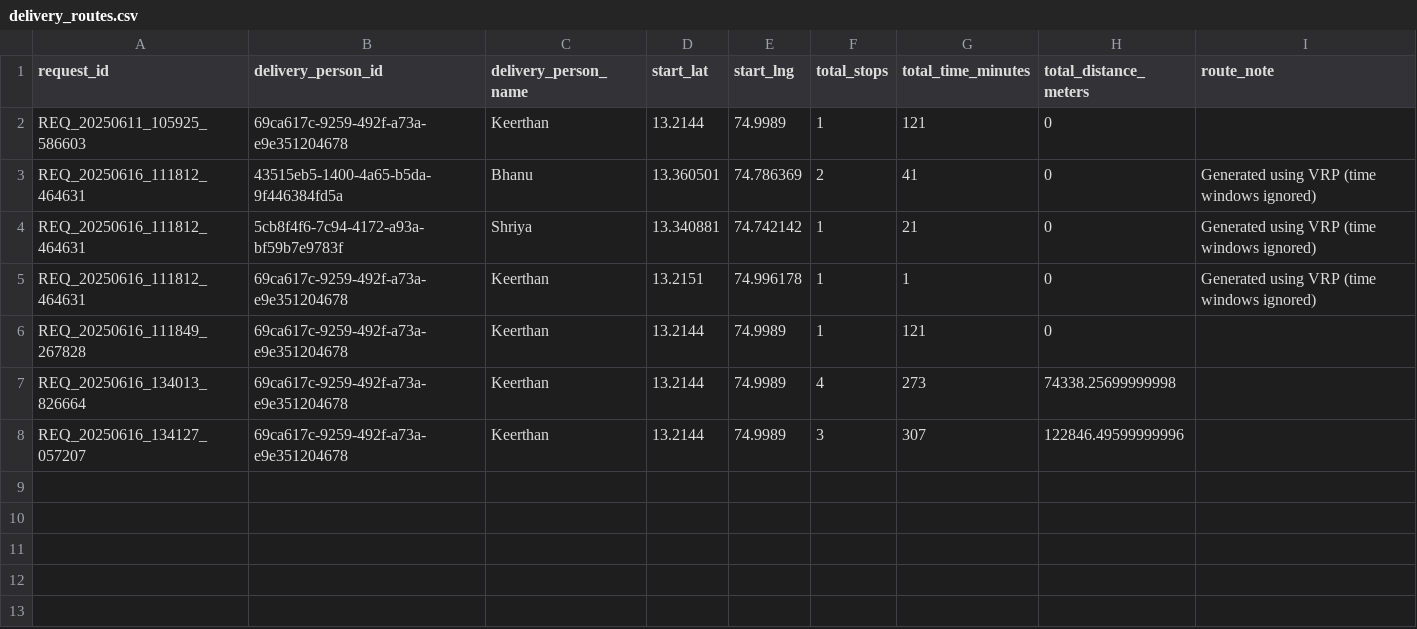
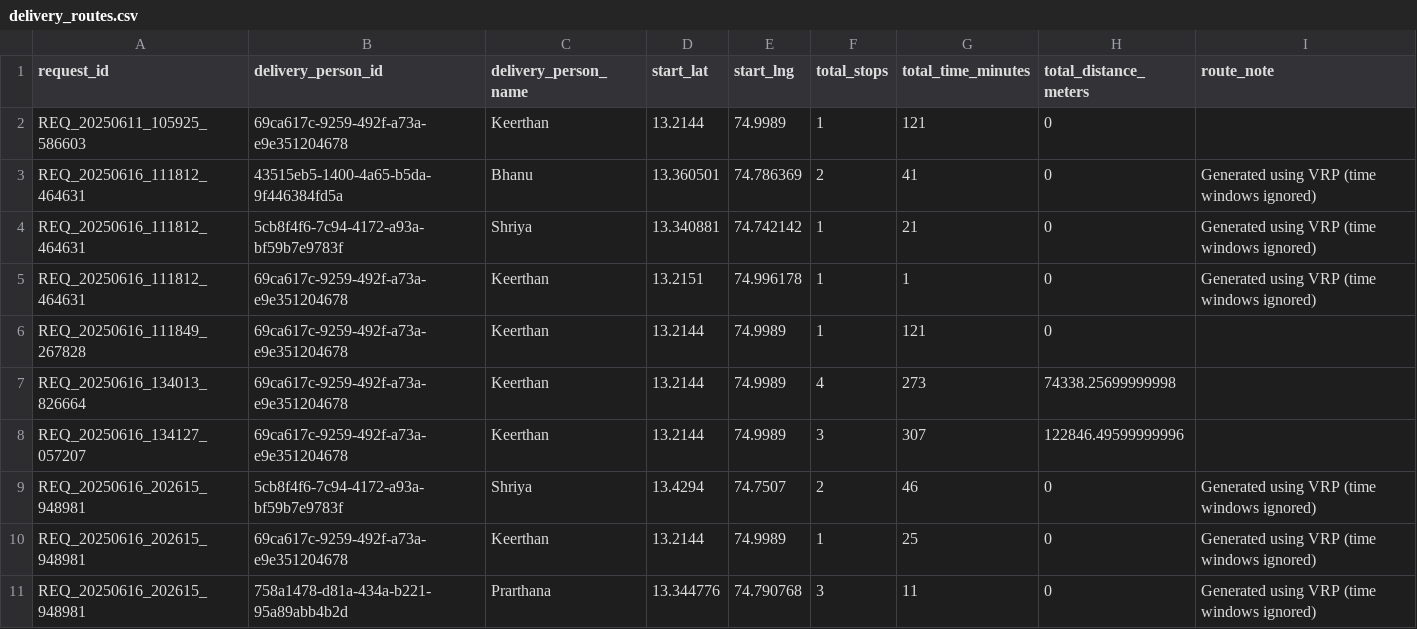
Before and after one commit to Shriya-20/Parcel_Delivery_Optimization, a CSV file: google_or_tools/multi_vehicle_VRPTW/csv_data/delivery_routes.csv, drawn as a sheet.

```diff
--- a/google_or_tools/multi_vehicle_VRPTW/csv_data/delivery_routes.csv
+++ b/google_or_tools/multi_vehicle_VRPTW/csv_data/delivery_routes.csv
@@ -8 +8,4 @@ REQ_20250616_134013_826664,69ca617c-9259-492f-a73a-e9e351204678,Keerthan,13.2144
 REQ_20250616_134127_057207,69ca617c-9259-492f-a73a-e9e351204678,Keerthan,13.2144,74.9989,3,307,122846.49599999996,
+REQ_20250616_202615_948981,5cb8f4f6-7c94-4172-a93a-bf59b7e9783f,Shriya,13.4294,74.7507,2,46,0,Generated using VRP (time windows ignored)
+REQ_20250616_202615_948981,69ca617c-9259-492f-a73a-e9e351204678,Keerthan,13.2144,74.9989,1,25,0,Generated using VRP (time windows ignored)
+REQ_20250616_202615_948981,758a1478-d81a-434a-b221-95a89abb4b2d,Prarthana,13.344776,74.790768,3,11,0,Generated using VRP (time windows ignored)
```
Also changed, not shown: google_or_tools/multi_vehicle_VRPTW/csv_data/delivery_details.csv, google_or_tools/multi_vehicle_VRPTW/csv_data/delivery_requests.csv, 12 other files.
